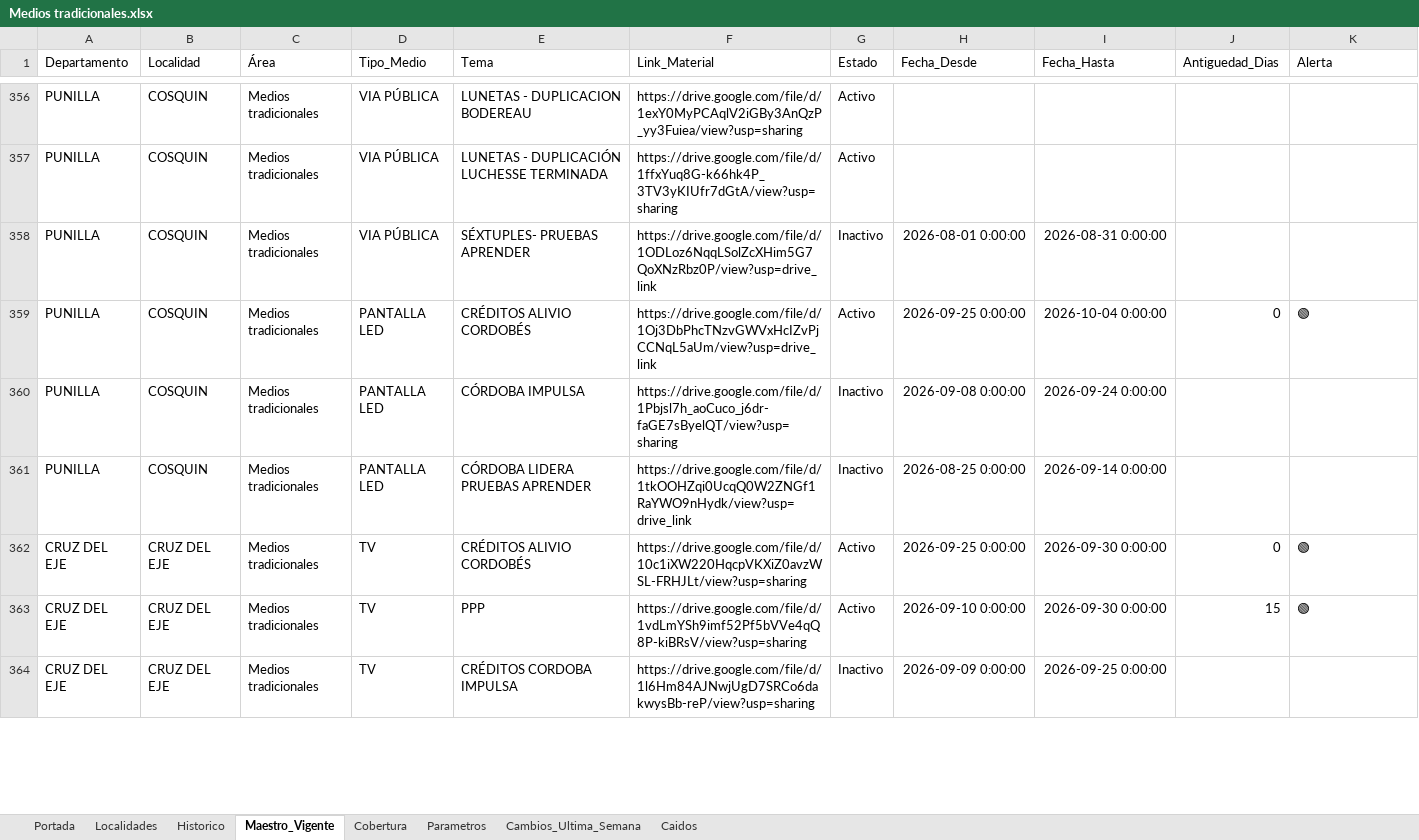
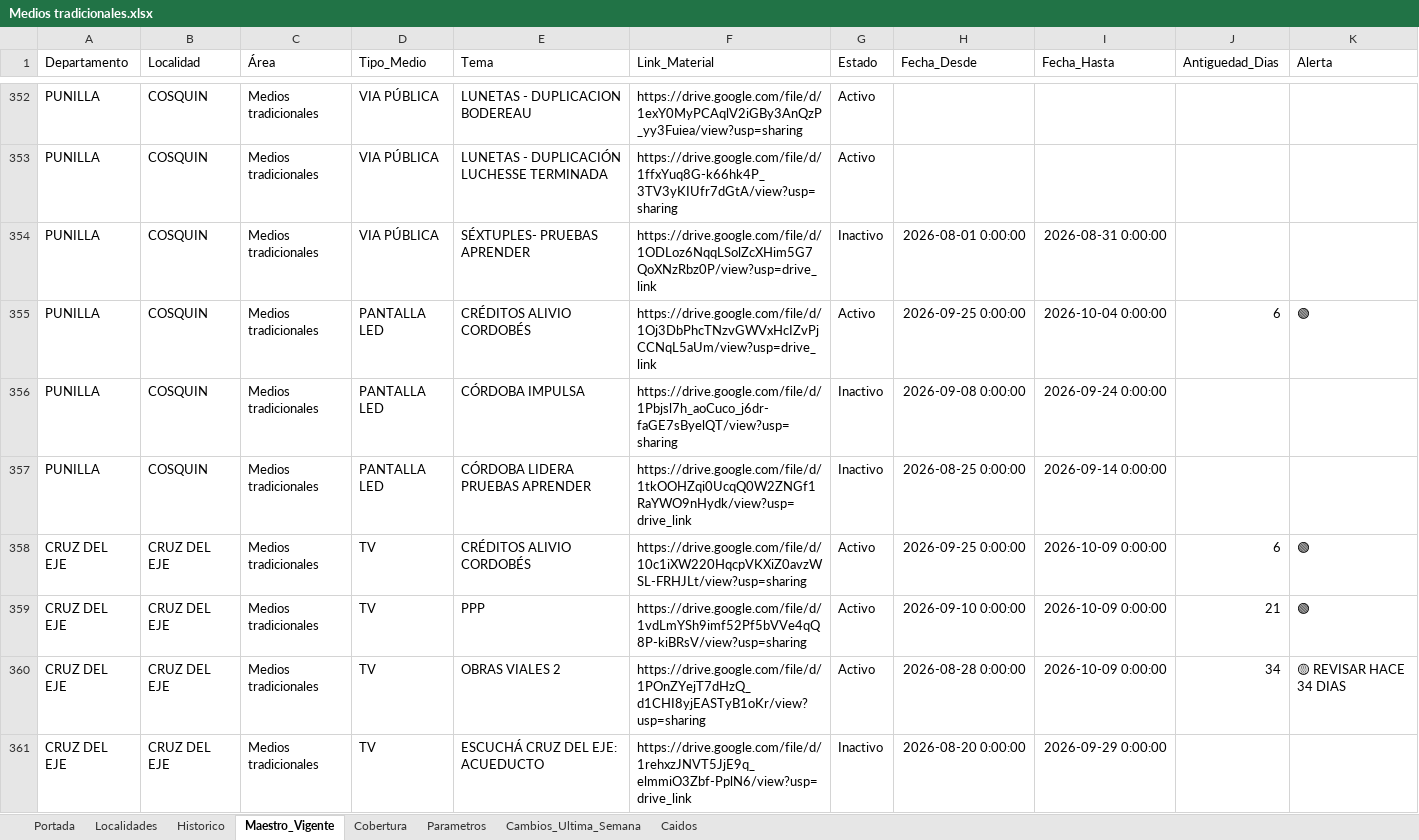
Before and after one commit to tomigaston/comunicacion-provincia, an Excel workbook: Contexto/Medios tradicionales.xlsx, sheet Maestro_Vigente, drawn as a sheet; only a part is shown, gaps mark what is left out; the shorter side is filled out with more unchanged rows; values as stored, in another font and other column widths than the file's, no borders; addresses are those after the commit; the diff covers the shown part only; the diff names each change by its address in the sheet, - before the commit and + after, or states it on an @@ line.

```diff
--- a/Contexto/Medios tradicionales.xlsx (sheet Maestro_Vigente)
+++ b/Contexto/Medios tradicionales.xlsx (sheet Maestro_Vigente)
-J355 (Antiguedad_Dias): 0
+J355 (Antiguedad_Dias): 6
-I358:I359 (Fecha_Hasta): 2026-09-30 0:00:00
+I358:I359 (Fecha_Hasta): 2026-10-09 0:00:00
-J358 (Antiguedad_Dias): 0
+J358 (Antiguedad_Dias): 6
-J359 (Antiguedad_Dias): 15
+J359 (Antiguedad_Dias): 21
+row 360: CRUZ DEL EJE | CRUZ DEL EJE | Medios tradicionales | TV | OBRAS VIALES 2 | https://drive.google.com/file/d/1POnZYejT7dHzQ_d1CHI8yjEASTyB1oKr/view?usp=sharing | Activo | 2026-08-28 0:00:00 | 2026-10-09 0:00:00 | 34 | 🟡 REVISAR HACE 34 DIAS
+row 361: CRUZ DEL EJE | CRUZ DEL EJE | Medios tradicionales | TV | ESCUCHÁ CRUZ DEL EJE: ACUEDUCTO | https://drive.google.com/file/d/1rehxzJNVT5JjE9q_elmmiO3Zbf-PplN6/view?usp=drive_link | Inactivo | 2026-08-20 0:00:00 | 2026-09-29 0:00:00
```
Also changed, not shown: 56 added rows, 30 removed rows, 2 moved rows and 959 edited cells elsewhere in this sheet, sheet Historico, sheet Cambios_Ultima_Semana, sheet Caidos, 4 other files.
